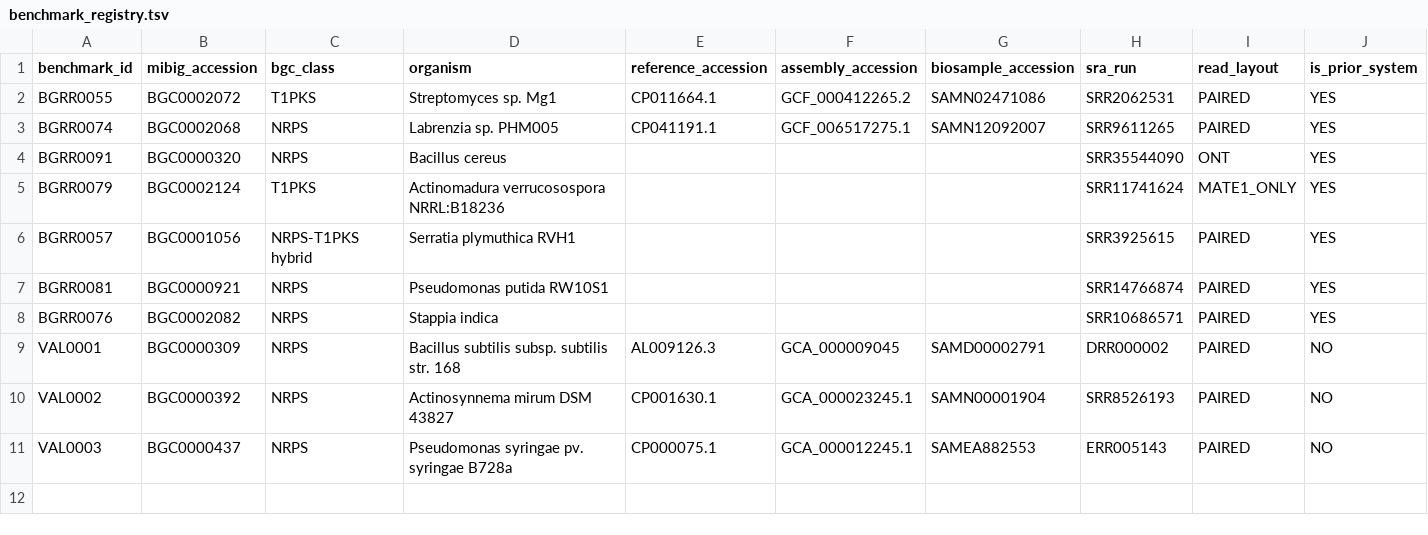
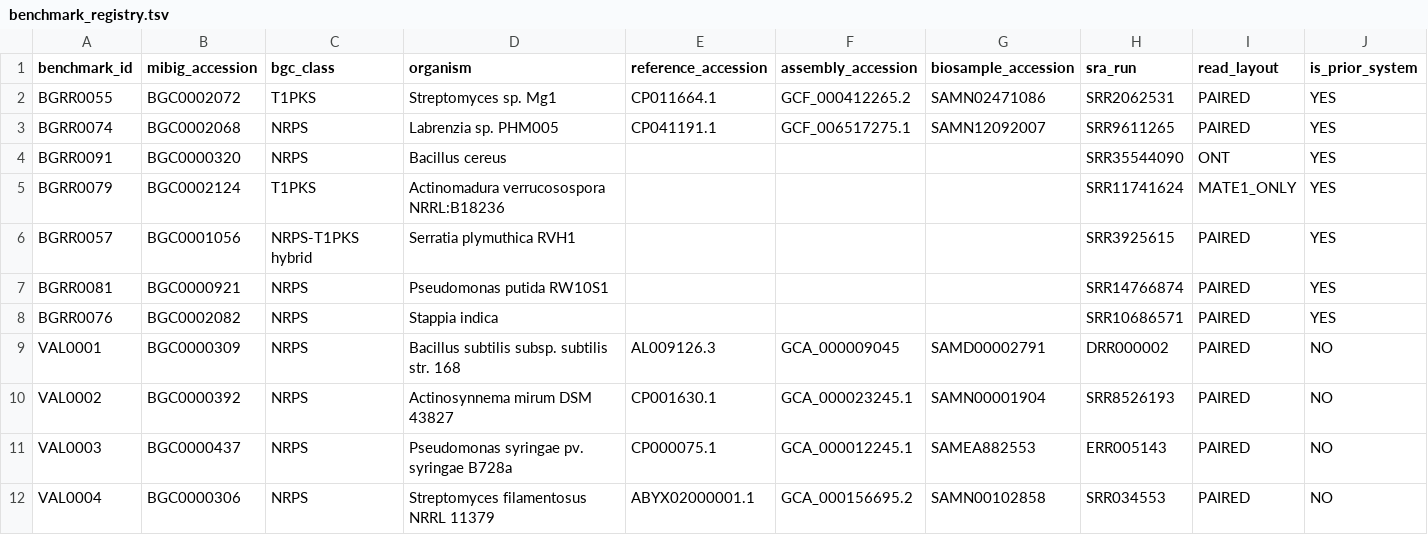
Before and after one commit to samwelibahati/BGCPhaser, a TSV file: benchmarking/benchmark_registry.tsv, drawn as a sheet; only a part is shown; rows hold the shown columns only; the diff names each change by its address in the sheet, - before the commit and + after, or states it on an @@ line.

Commit message:
Record VAL0004 G2 draft-reference failure

```diff
--- a/benchmarking/benchmark_registry.tsv
+++ b/benchmarking/benchmark_registry.tsv
+row 12: VAL0004 | BGC0000306 | NRPS | Streptomyces filamentosus NRRL 11379 | ABYX02000001.1 | GCA_000156695.2 | SAMN00102858 | SRR034553 | PAIRED | NO
```
